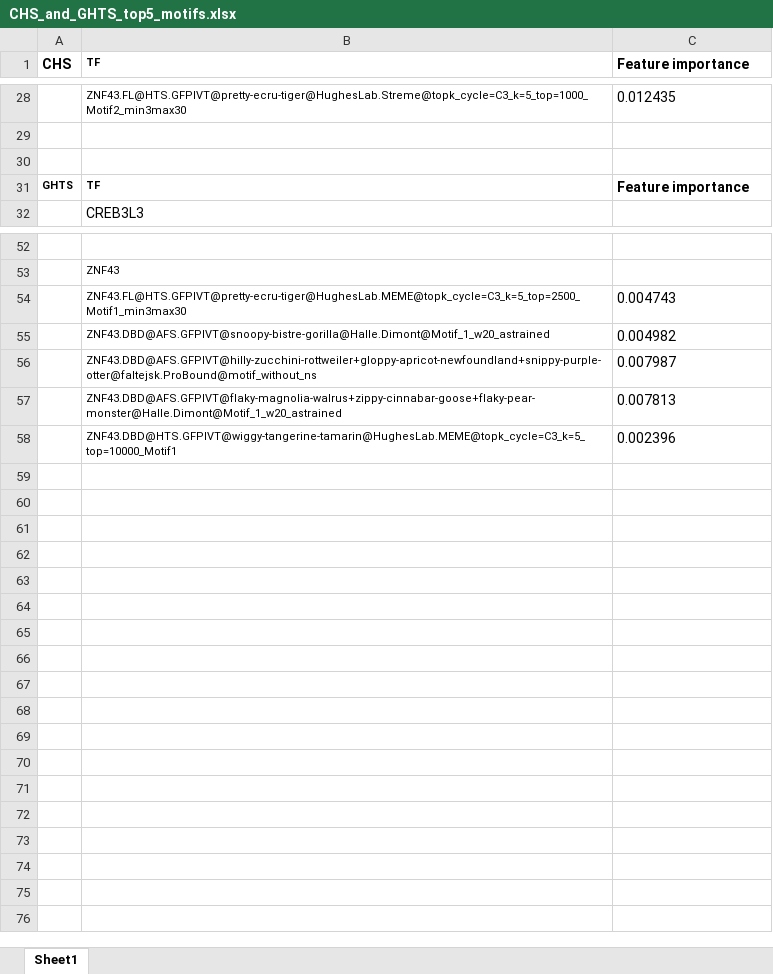
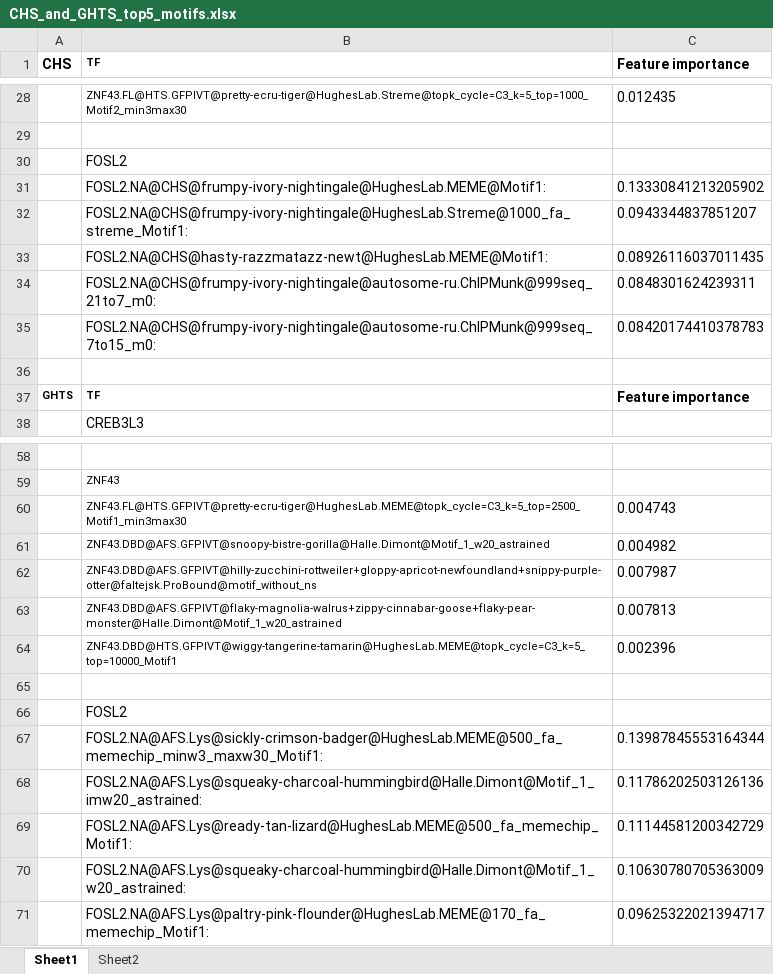
Before and after one commit to autosome-ru/MEX-ArChIPelago, an Excel workbook: CHS_and_GHTS_top5_motifs.xlsx, sheet Sheet1, drawn as a sheet; only a part is shown, gaps mark what is left out; values as stored, in another font and other column widths than the file's, no borders; the diff names each change by its address in the sheet, - before the commit and + after, or states it on an @@ line.

Commit message:
added FOSL2

```diff
--- a/CHS_and_GHTS_top5_motifs.xlsx (sheet Sheet1)
+++ b/CHS_and_GHTS_top5_motifs.xlsx (sheet Sheet1)
+sheet tab: Sheet2
+row 30:  | FOSL2
+row 31:  | FOSL2.NA@CHS@frumpy-ivory-nightingale@HughesLab.MEME@Motif1: | 0.13330841213205902
+row 32:  | FOSL2.NA@CHS@frumpy-ivory-nightingale@HughesLab.Streme@1000_fa_streme_Motif1: | 0.0943344837851207
+row 33:  | FOSL2.NA@CHS@hasty-razzmatazz-newt@HughesLab.MEME@Motif1: | 0.08926116037011435
+row 34:  | FOSL2.NA@CHS@frumpy-ivory-nightingale@autosome-ru.ChIPMunk@999seq_21to7_m0: | 0.0848301624239311
+row 35:  | FOSL2.NA@CHS@frumpy-ivory-nightingale@autosome-ru.ChIPMunk@999seq_7to15_m0: | 0.08420174410378783
+row 65: (empty)
+row 66:  | FOSL2
+row 67:  | FOSL2.NA@AFS.Lys@sickly-crimson-badger@HughesLab.MEME@500_fa_memechip_minw3_maxw30_Motif1: | 0.13987845553164344
+row 68:  | FOSL2.NA@AFS.Lys@squeaky-charcoal-hummingbird@Halle.Dimont@Motif_1_imw20_astrained: | 0.11786202503126136
+row 69:  | FOSL2.NA@AFS.Lys@ready-tan-lizard@HughesLab.MEME@500_fa_memechip_Motif1: | 0.11144581200342729
+row 70:  | FOSL2.NA@AFS.Lys@squeaky-charcoal-hummingbird@Halle.Dimont@Motif_1_w20_astrained: | 0.10630780705363009
+row 71:  | FOSL2.NA@AFS.Lys@paltry-pink-flounder@HughesLab.MEME@170_fa_memechip_Motif1: | 0.09625322021394717
```
Also changed, not shown: 1 other file.
